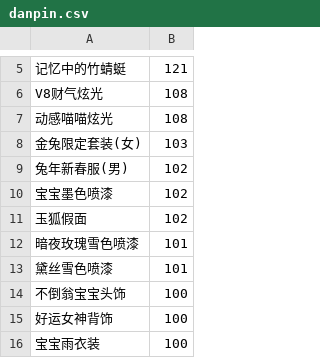
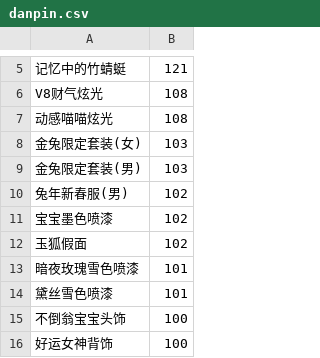
Before and after one commit to amimibear/KartRider, a CSV file: ZhenCangGuan/danpin.csv, drawn as a sheet; only a part is shown, gaps mark what is left out; the shorter side is filled out with more unchanged rows.

Commit message:
103

```diff
--- a/ZhenCangGuan/danpin.csv
+++ b/ZhenCangGuan/danpin.csv
@@ -8,2 +8,3 @@ V8财气炫光,108
 金兔限定套装(女),103
+金兔限定套装(男),103
 兔年新春服(男),102
```
